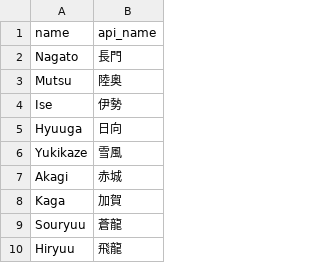
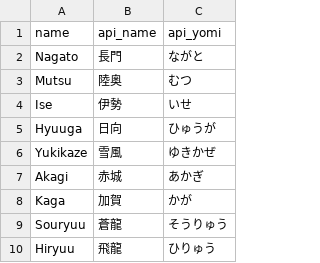
Before and after one commit to kcwiki/kcwiki, a CSV file: Data/BaseShipNames.csv, drawn as a sheet; only a part is shown; the diff names each change by its address in the sheet, - before the commit and + after, or states it on an @@ line.

```diff
--- a/Data/BaseShipNames.csv
+++ b/Data/BaseShipNames.csv
+column C (api_yomi), rows 2-10: ながと | むつ | いせ | ひゅうが | ゆきかぜ | あかぎ | かが | そうりゅう | ひりゅう
```
Also changed, not shown: Data/Enemy.csv, Data/Ships.csv, 14 other files.
